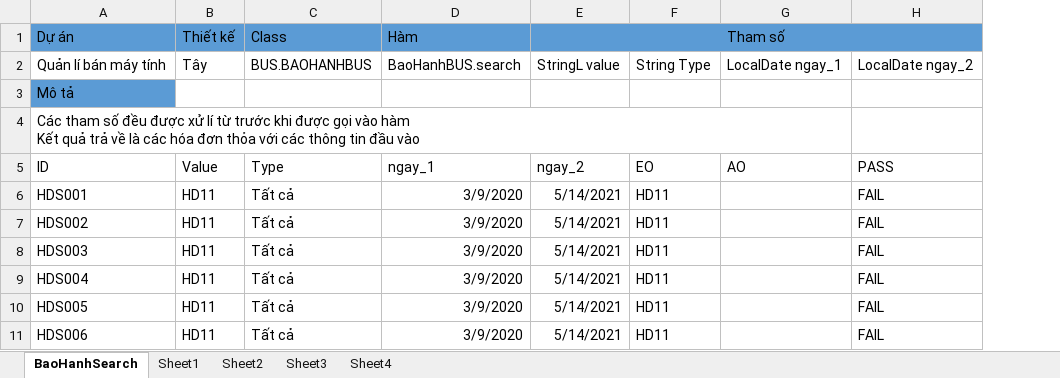
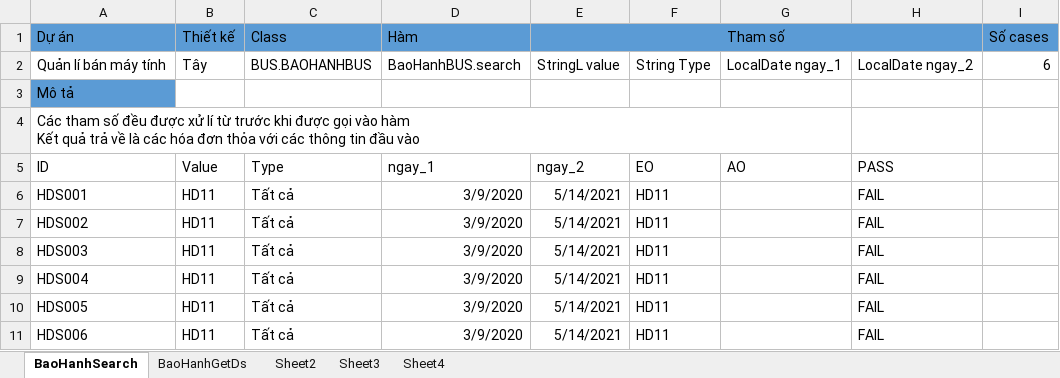
Before and after one commit to lpwanw/TEST_JAVA_SWING, an Excel workbook: TestFile/BHBUS.xlsx, sheet BaoHanhSearch, drawn as a sheet; values as stored, in another font and other column widths than the file's, no borders; the diff names each change by its address in the sheet, - before the commit and + after, or states it on an @@ line.

```diff
--- a/TestFile/BHBUS.xlsx (sheet BaoHanhSearch)
+++ b/TestFile/BHBUS.xlsx (sheet BaoHanhSearch)
-sheet tab: Sheet1
+sheet tab: BaoHanhGetDs
+column I (Số cases), row 2: 6
```
Also changed, not shown: sheet BaoHanhGetDs, OutPut/BHBUS.xlsx, 23 other files.
